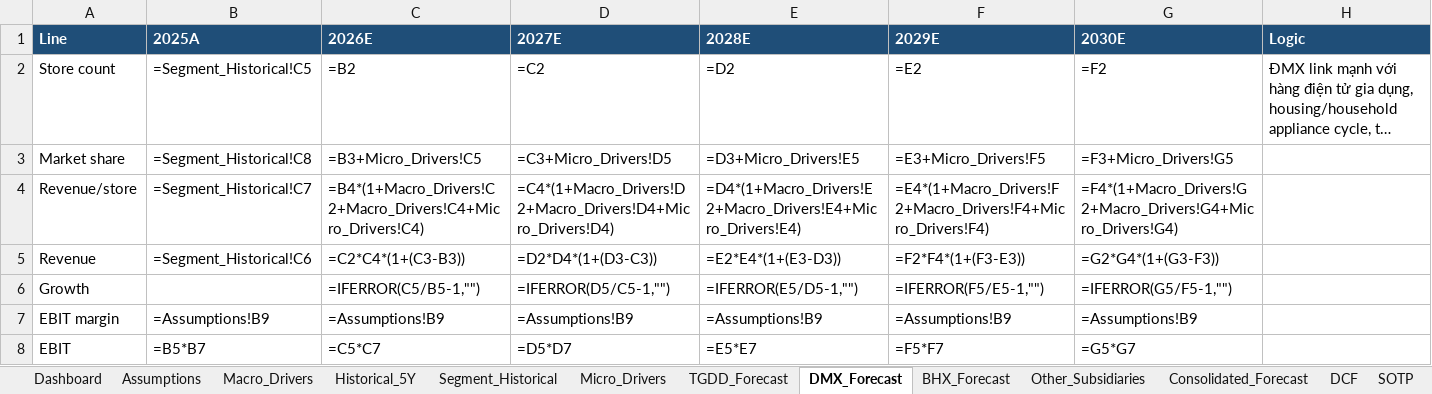
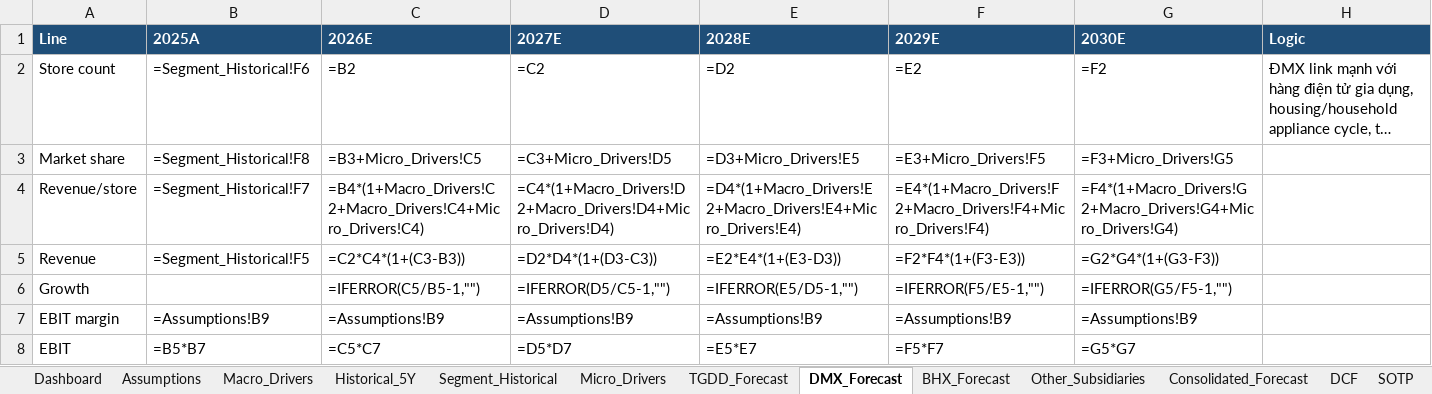
Before and after one commit to dieplamhoa7-gif/Test-AI, an Excel workbook: MWG_valuation_model_v3.xlsx, sheet DMX_Forecast, drawn as a sheet; long unchanged cells end in …; values as stored, in another font and other column widths than the file's, no borders; formulas without a stored value are shown as written; the diff names each change by its address in the sheet, - before the commit and + after, or states it on an @@ line.

Commit message:
Populate MWG v3 segment history and assumptions for TGDD DMX BHX

```diff
--- a/MWG_valuation_model_v3.xlsx (sheet DMX_Forecast)
+++ b/MWG_valuation_model_v3.xlsx (sheet DMX_Forecast)
-B2 (2025A): =Segment_Historical!C5
+B2 (2025A): =Segment_Historical!F6
-B3 (2025A): =Segment_Historical!C8
+B3 (2025A): =Segment_Historical!F8
-B4 (2025A): =Segment_Historical!C7
+B4 (2025A): =Segment_Historical!F7
-B5 (2025A): =Segment_Historical!C6
+B5 (2025A): =Segment_Historical!F5
```
Also changed, not shown: sheet Segment_Historical, sheet Historical_5Y, sheet BHX_Forecast, sheet Assumptions, sheet Other_Subsidiaries, sheet TGDD_Forecast, other sheet tabs, 1 other file.
